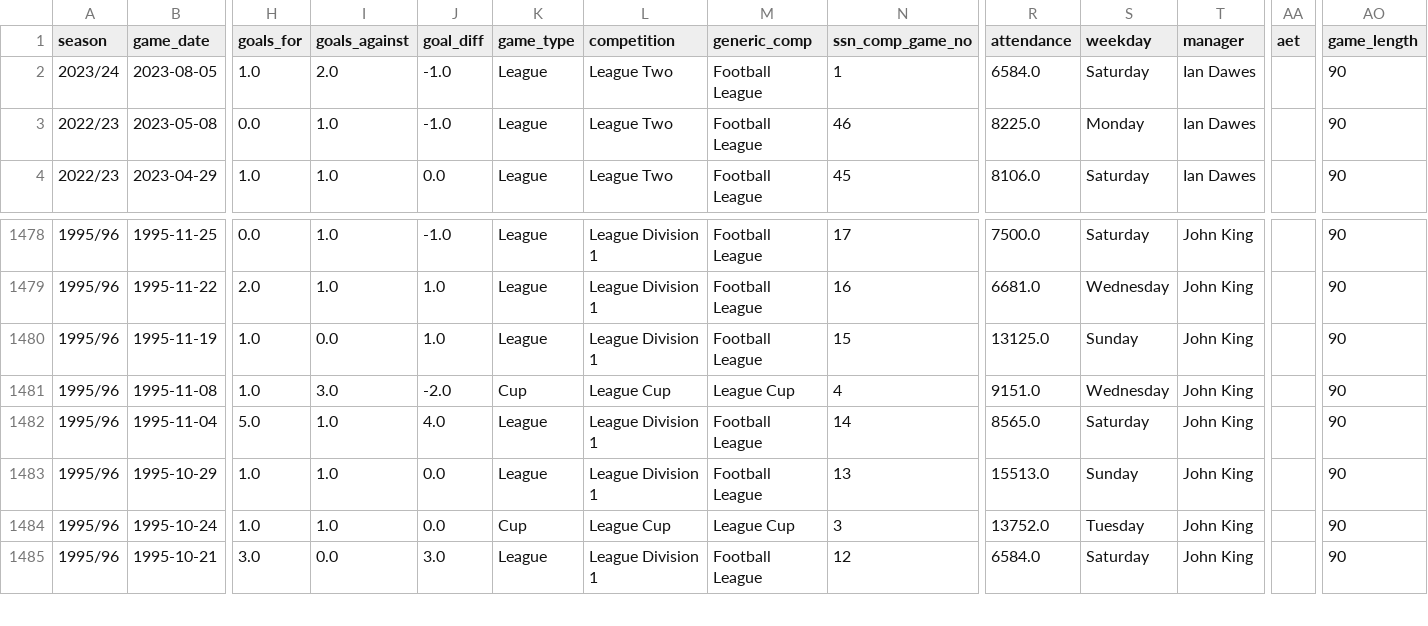
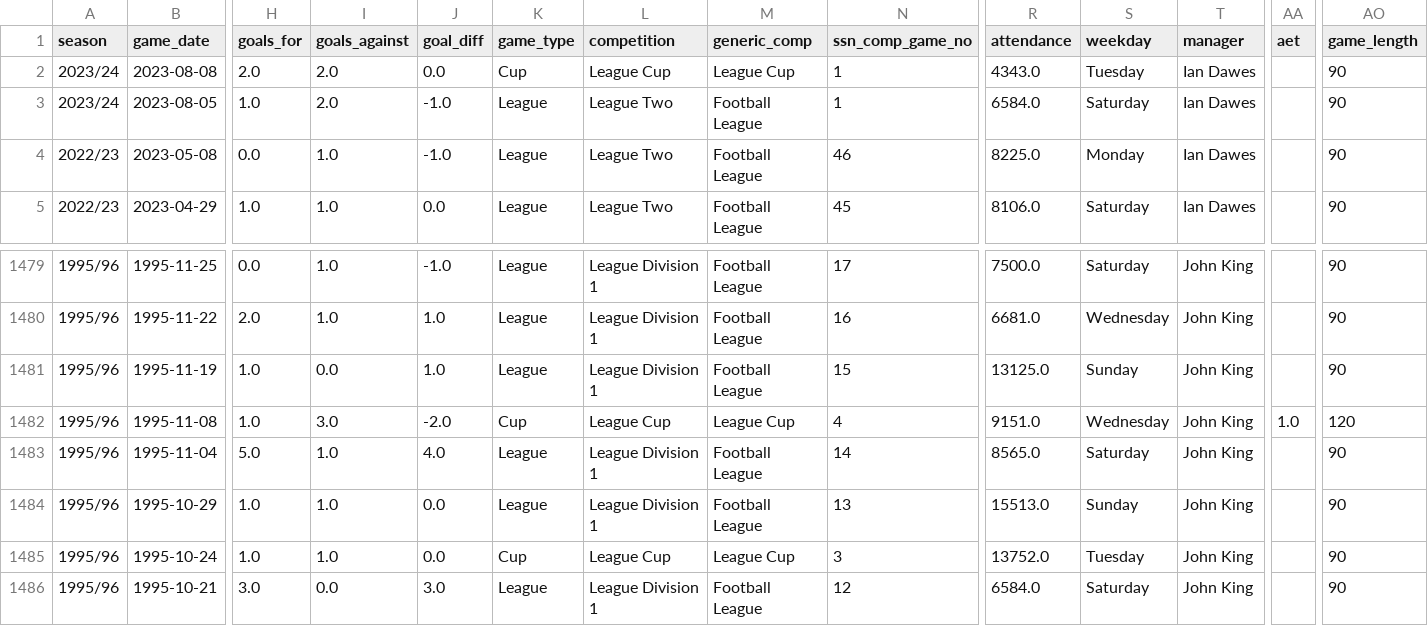
Before and after one commit to petebrown/pre-2023-data-prep, a CSV file: data/results.csv, drawn as a sheet; only a part is shown, gaps mark what is left out; addresses are those after the commit; rows hold the shown columns only; the diff names each change by its address in the sheet, - before the commit and + after, or states it on an @@ line.

```diff
--- a/data/results.csv
+++ b/data/results.csv
+row 2: 2023/24 | 2023-08-08 | 2.0 | 2.0 | 0.0 | Cup | League Cup | League Cup | 1 | 4343.0 | Tuesday | Ian Dawes |  | 90
-AA1482 (aet): (empty)
+AA1482 (aet): 1.0
-AO1482 (game_length): 90
+AO1482 (game_length): 120
```
Also changed, not shown: data/goals.csv, data/sub_mins.csv, 4 other files.
